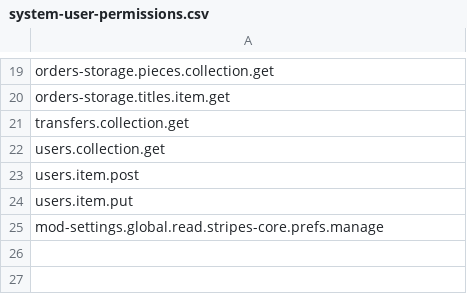
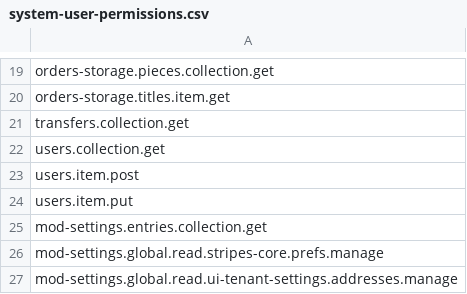
Before and after one commit to folio-org/mod-data-export-spring, a CSV file: src/main/resources/permissions/system-user-permissions.csv, drawn as a sheet; only a part is shown, gaps mark what is left out.

Commit message:
MODEXPW-611. Add mod-settings permission to get adresses

```diff
--- a/src/main/resources/permissions/system-user-permissions.csv
+++ b/src/main/resources/permissions/system-user-permissions.csv
@@ -24,2 +24,4 @@ users.item.post
 users.item.put
+mod-settings.entries.collection.get
 mod-settings.global.read.stripes-core.prefs.manage
+mod-settings.global.read.ui-tenant-settings.addresses.manage
```
